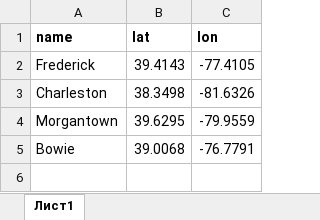
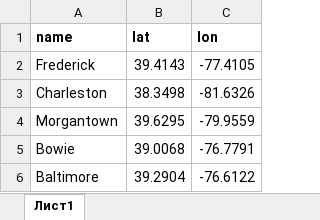
Before and after one commit to Sibdroid/blue-montana, an Excel workbook: cities-test.xlsx, sheet Лист1, drawn as a sheet; values as stored, in another font and other column widths than the file's, no borders; the diff names each change by its address in the sheet, - before the commit and + after, or states it on an @@ line.

Commit message:
Made cities transparent, added Baltimore, changed up counties slightly.

```diff
--- a/cities-test.xlsx (sheet Лист1)
+++ b/cities-test.xlsx (sheet Лист1)
+row 6: Baltimore | 39.2904 | -76.6122
```
Also changed, not shown: north-virginia-2024.xlsx, 2 other files.
